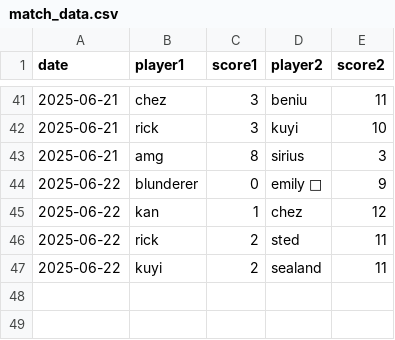
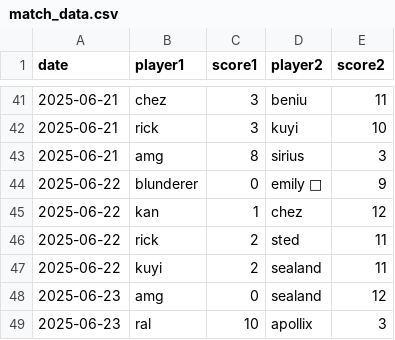
Before and after one commit to neongreen/cnc, a CSV file: match_data.csv, drawn as a sheet; only a part is shown, gaps mark what is left out.

Commit message:
upd

```diff
--- a/match_data.csv
+++ b/match_data.csv
@@ -47 +47,3 @@ date,player1,score1,player2,score2
 2025-06-22,kuyi,2,sealand,11
+2025-06-23,amg,0,sealand,12
+2025-06-23,ral,10,apollix,3
```
